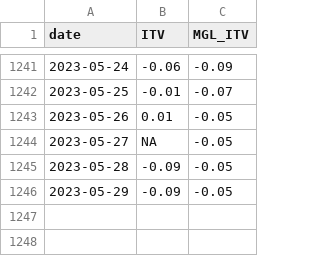
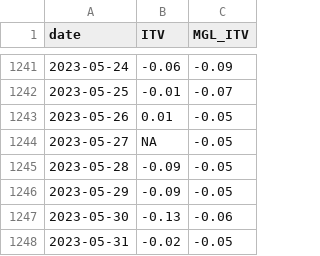
Before and after one commit to CEREMA/data-trafic, a CSV file: collectivites/paris_latest.csv, drawn as a sheet; only a part is shown, gaps mark what is left out; the diff names each change by its address in the sheet, - before the commit and + after, or states it on an @@ line.

```diff
--- a/collectivites/paris_latest.csv
+++ b/collectivites/paris_latest.csv
+row 1247: 2023-05-30 | -0.13 | -0.06
+row 1248: 2023-05-31 | -0.02 | -0.05
```
Also changed, not shown: collectivites/paris_brut_latest.csv, fr/latest.csv, 2 other files.
